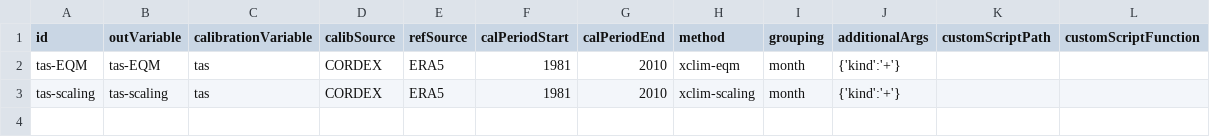
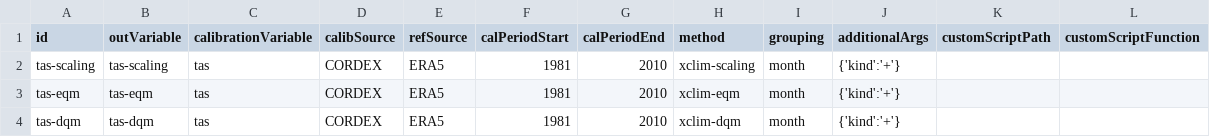
Before and after one commit to Klimaatlas/KAPy, a TSV file: config/calibration.tsv, drawn as a sheet; removed rows and columns are numbered as before the commit, all else as after; the diff names each change by its address in the sheet, - before the commit and + after, or states it on an @@ line.

Commit message:
Add xclim-dqm method #58

```diff
--- a/config/calibration.tsv
+++ b/config/calibration.tsv
-row 2: tas-EQM | tas-EQM | tas | CORDEX | ERA5 | 1981 | 2010 | xclim-eqm | month | {'kind':'+'}
+row 3: tas-eqm | tas-eqm | tas | CORDEX | ERA5 | 1981 | 2010 | xclim-eqm | month | {'kind':'+'}
+row 4: tas-dqm | tas-dqm | tas | CORDEX | ERA5 | 1981 | 2010 | xclim-dqm | month | {'kind':'+'}
```
Also changed, not shown: config/indicators.tsv, 3 other files.
